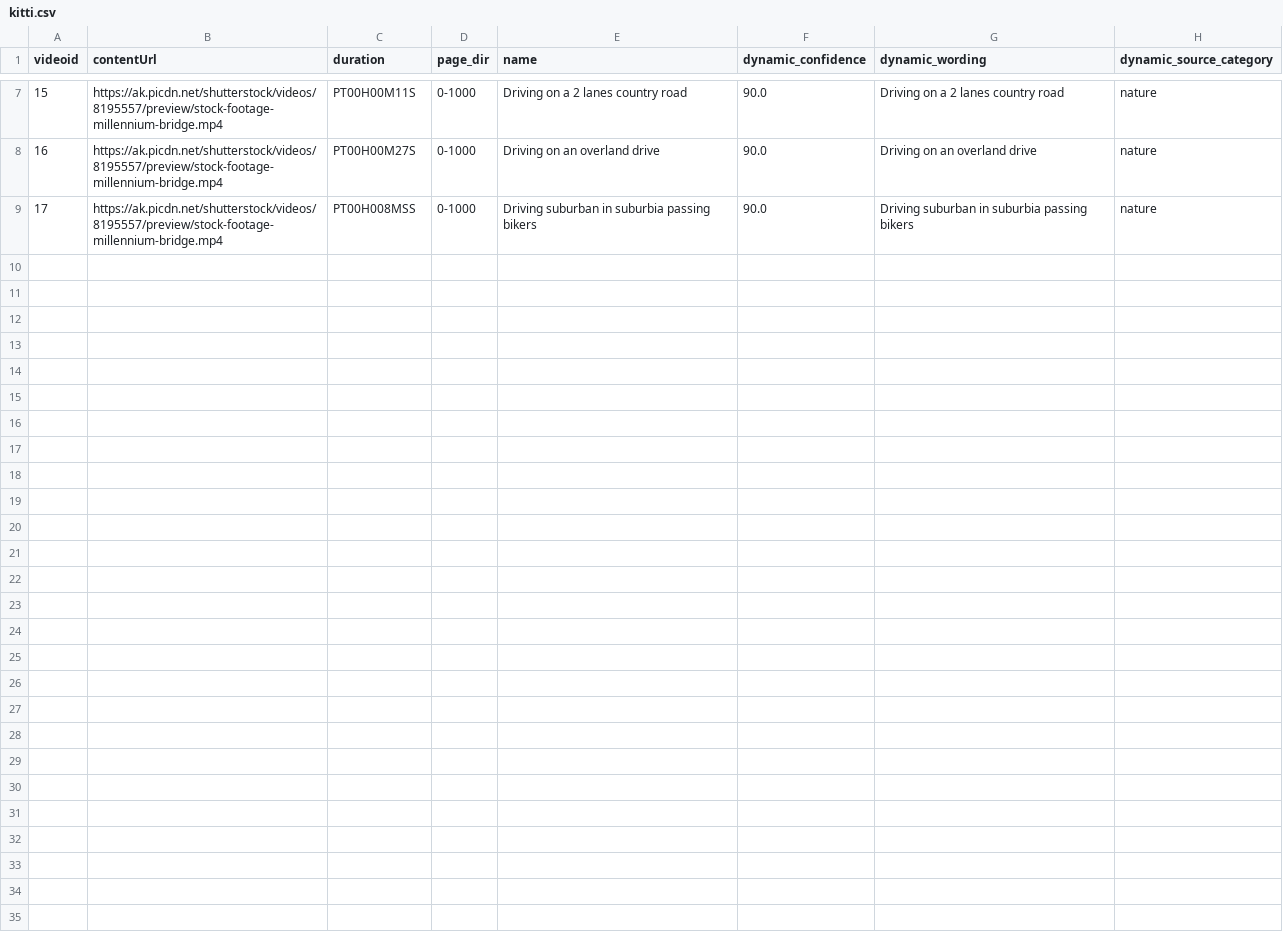
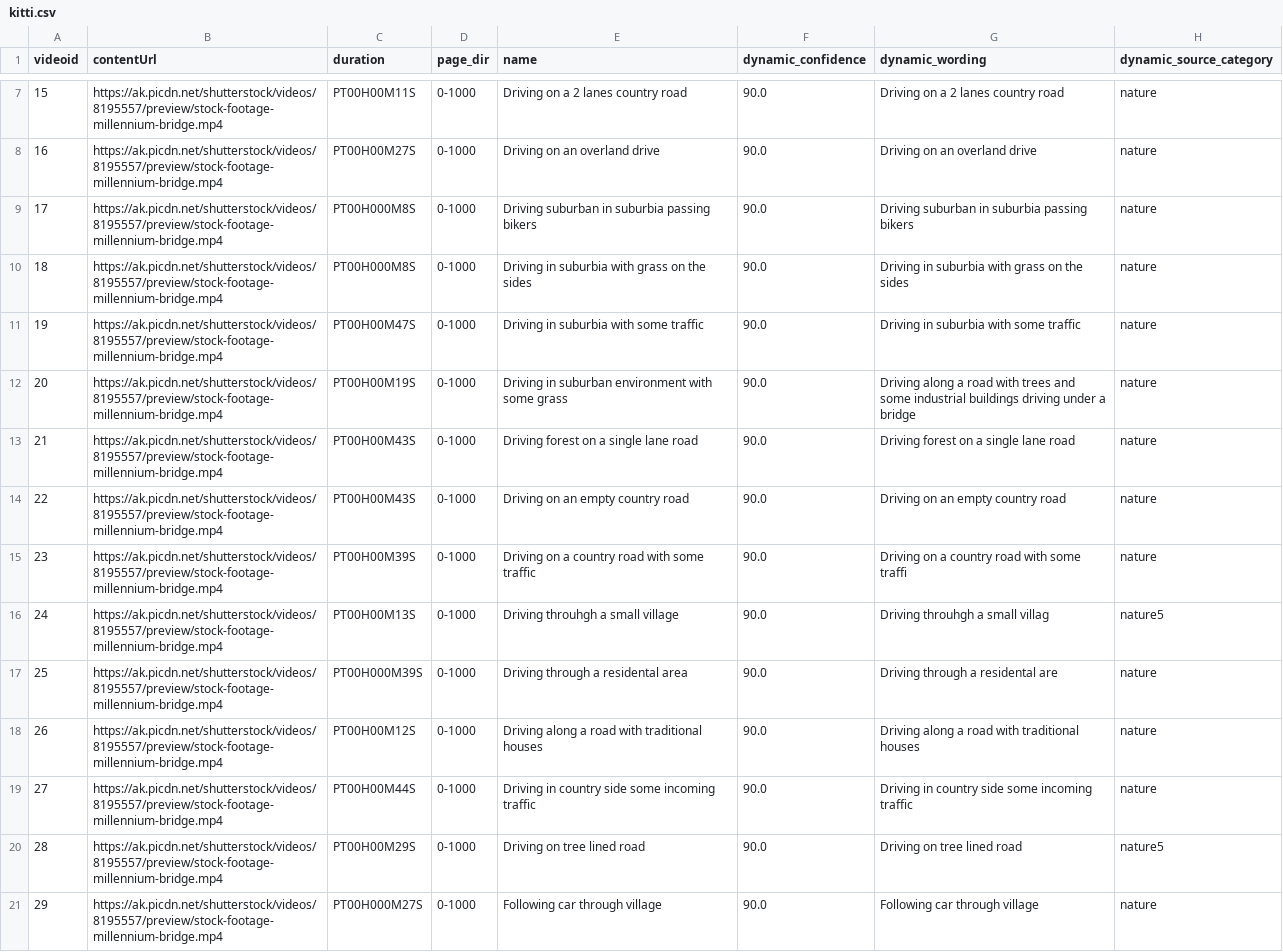
Before and after one commit to 3a1b2c3/DynamiCrafter, a CSV file: data/kitti.csv, drawn as a sheet; only a part is shown, gaps mark what is left out.

Commit message:
data

```diff
--- a/data/kitti.csv
+++ b/data/kitti.csv
@@ -8,2 +8,14 @@ videoid,contentUrl,duration,page_dir,name,dynamic_confidence,dynamic_wording,dyn
 16,https://ak.picdn.net/shutterstock/videos/8195557/preview/stock-footage-millennium-bridge.mp4,PT00H00M27S,0-1000,Driving on an overland drive,90.0,Driving on an overland drive,nature
-17,https://ak.picdn.net/shutterstock/videos/8195557/preview/stock-footage-millennium-bridge.mp4,PT00H008MSS,0-1000,Driving suburban in suburbia passing bikers,90.0,Driving suburban in suburbia passing bikers,nature
+17,https://ak.picdn.net/shutterstock/videos/8195557/preview/stock-footage-millennium-bridge.mp4,PT00H000M8S,0-1000,Driving suburban in suburbia passing bikers,90.0,Driving suburban in suburbia passing bikers,nature
+18,https://ak.picdn.net/shutterstock/videos/8195557/preview/stock-footage-millennium-bridge.mp4,PT00H000M8S,0-1000,Driving in suburbia  with grass on the sides,90.0,Driving in suburbia  with grass on the sides,nature
+19,https://ak.picdn.net/shutterstock/videos/8195557/preview/stock-footage-millennium-bridge.mp4,PT00H00M47S,0-1000,Driving in suburbia with some traffic,90.0,Driving in suburbia with some traffic, nature
+20,https://ak.picdn.net/shutterstock/videos/8195557/preview/stock-footage-millennium-bridge.mp4,PT00H00M19S,0-1000,Driving in suburban environment with some grass,90.0,Driving along a road with trees and some industrial buildings driving under a bridge,nature
+21,https://ak.picdn.net/shutterstock/videos/8195557/preview/stock-footage-millennium-bridge.mp4,PT00H00M43S,0-1000,Driving forest on a single lane road,90.0,Driving forest on a single lane road,nature
+22,https://ak.picdn.net/shutterstock/videos/8195557/preview/stock-footage-millennium-bridge.mp4,PT00H00M43S,0-1000,Driving on an empty country road,90.0, Driving on an empty country road, nature
+23,https://ak.picdn.net/shutterstock/videos/8195557/preview/stock-footage-millennium-bridge.mp4,PT00H00M39S,0-1000,Driving on a country road with some traffic,90.0,Driving on a country road with some traffi, nature
+24,https://ak.picdn.net/shutterstock/videos/8195557/preview/stock-footage-millennium-bridge.mp4,PT00H00M13S,0-1000,Driving throuhgh a small village,90.0,Driving throuhgh a small villag,nature5
+25,https://ak.picdn.net/shutterstock/videos/8195557/preview/stock-footage-millennium-bridge.mp4,PT00H000M39S,0-1000,Driving through a residental area,90.0,Driving through a residental are,nature
+26,https://ak.picdn.net/shutterstock/videos/8195557/preview/stock-footage-millennium-bridge.mp4,PT00H00M12S,0-1000,Driving along a road with traditional houses,90.0, Driving along a road with traditional houses, nature
+27,https://ak.picdn.net/shutterstock/videos/8195557/preview/stock-footage-millennium-bridge.mp4,PT00H00M44S,0-1000,Driving in country side some incoming traffic,90.0,Driving in country side some incoming traffic, nature
+28,https://ak.picdn.net/shutterstock/videos/8195557/preview/stock-footage-millennium-bridge.mp4,PT00H00M29S,0-1000,Driving on tree lined road,90.0,Driving on tree lined road,nature5
+29,https://ak.picdn.net/shutterstock/videos/8195557/preview/stock-footage-millennium-bridge.mp4,PT00H000M27S,0-1000,Following car through village,90.0,Following car through village,nature
```
